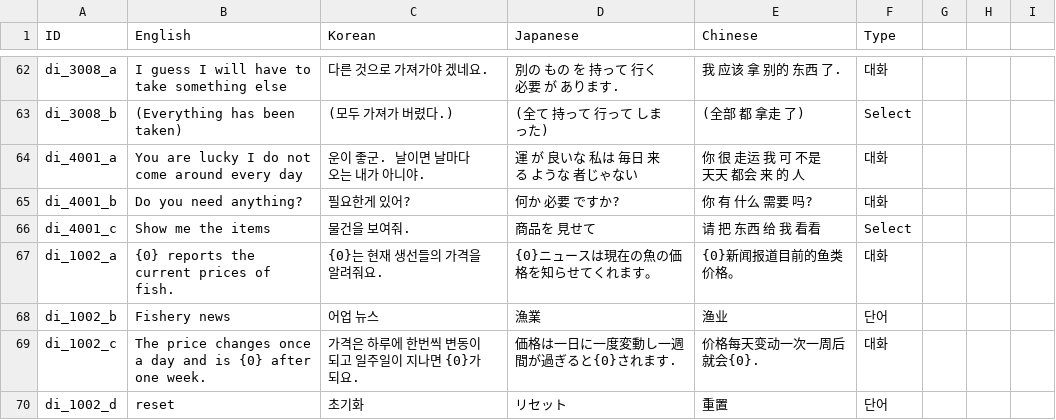
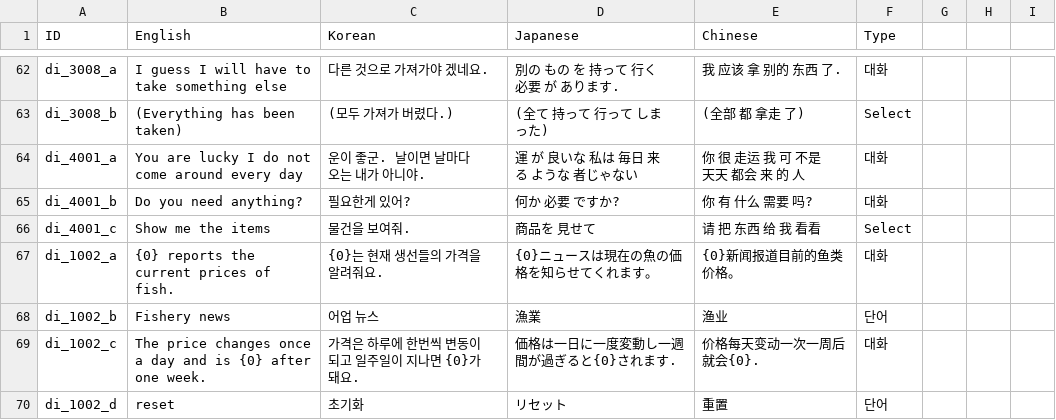
Before and after one commit to nodong91/FishingAssets, a CSV file: 01_Resources/Datas/Data_Json/Data_Language - Dialog.csv, drawn as a sheet; only a part is shown, gaps mark what is left out.

```diff
--- a/01_Resources/Datas/Data_Json/Data_Language - Dialog.csv
+++ b/01_Resources/Datas/Data_Json/Data_Language - Dialog.csv
@@ -68,3 +68,3 @@ di_1002_a,{0} reports the current prices of fish.,{0}는 현재 생선들의 가
 di_1002_b,Fishery news,어업 뉴스,漁業,渔业,단어,,,
-di_1002_c,The price changes once a day and is {0} after one week.,가격은 하루에 한번씩 변동이 되고 일주일이 지나면 {0}가 되요.,価格は一日に一度変動し一週間が過ぎると{0}されます.,价格每天变动一次一周后就会{0}.,대화,,,
+di_1002_c,The price changes once a day and is {0} after one week.,가격은 하루에 한번씩 변동이 되고 일주일이 지나면 {0}가 돼요.,価格は一日に一度変動し一週間が過ぎると{0}されます.,价格每天变动一次一周后就会{0}.,대화,,,
 di_1002_d,reset,초기화,リセット,重置,단어,,,
```
Also changed, not shown: 6 other files.
